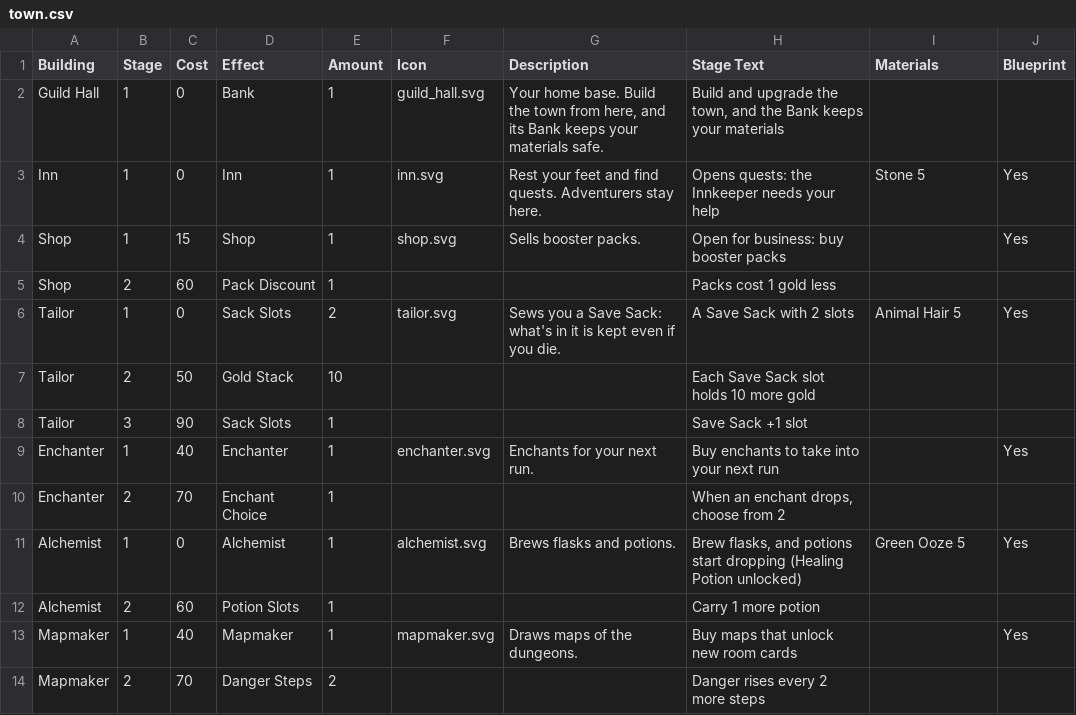
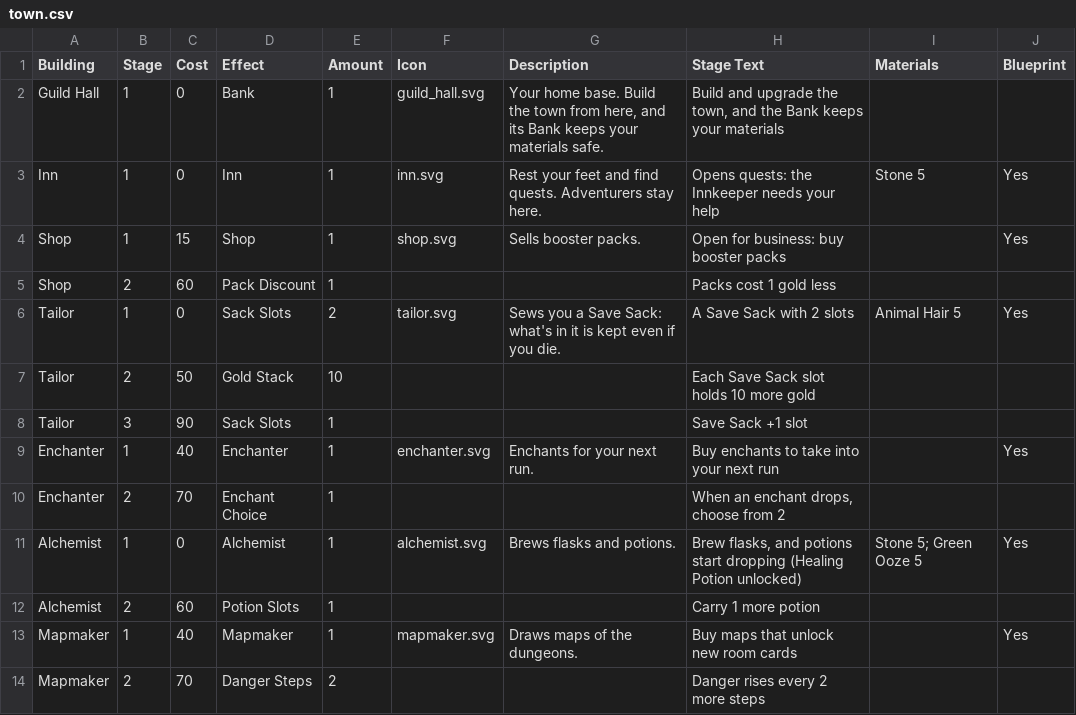
Before and after one commit to DustyOBrien/card-game, a CSV file: data/progression/town.csv, drawn as a sheet.

```diff
--- a/data/progression/town.csv
+++ b/data/progression/town.csv
@@ -10,3 +10,3 @@ Enchanter,1,40,Enchanter,1,enchanter.svg,Enchants for your next run.,Buy enchant
 Enchanter,2,70,Enchant Choice,1,,,"When an enchant drops, choose from 2",,
-Alchemist,1,0,Alchemist,1,alchemist.svg,Brews flasks and potions.,"Brew flasks, and potions start dropping (Healing Potion unlocked)",Green Ooze 5,Yes
+Alchemist,1,0,Alchemist,1,alchemist.svg,Brews flasks and potions.,"Brew flasks, and potions start dropping (Healing Potion unlocked)",Stone 5; Green Ooze 5,Yes
 Alchemist,2,60,Potion Slots,1,,,Carry 1 more potion,,
```
Also changed, not shown: 2 other files.
